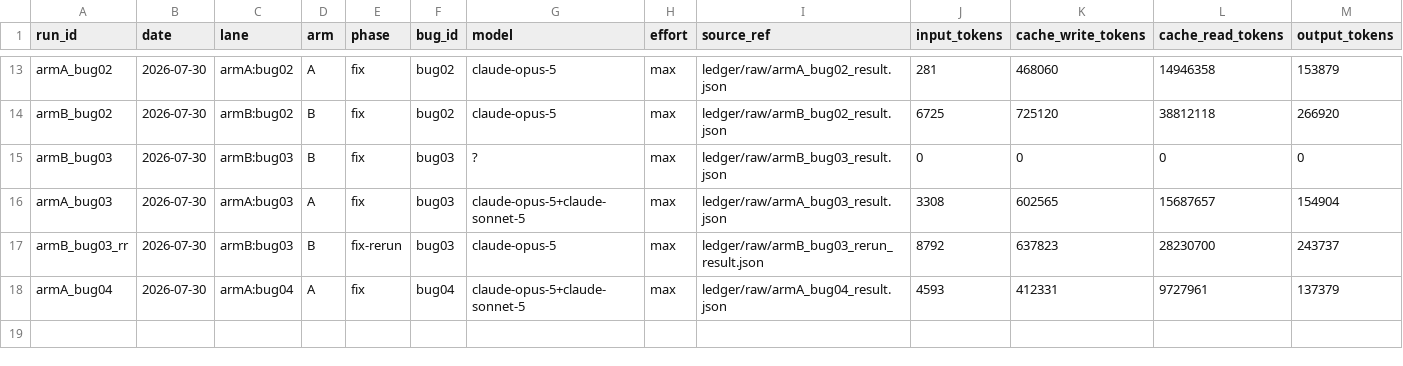
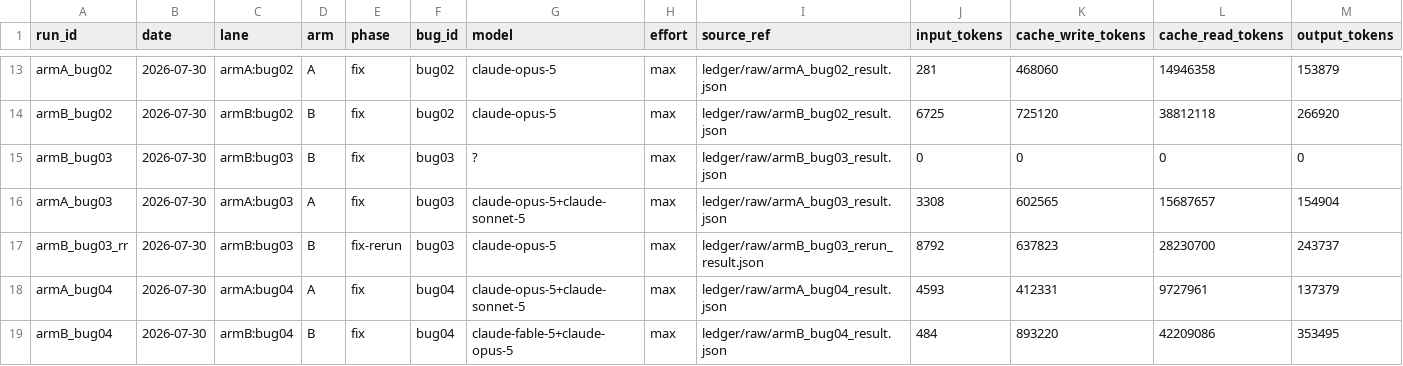
Before and after one commit to cosmindxu/fcdd-lab, a CSV file: case01_spectrum_gambit/ledger/runs.csv, drawn as a sheet; only a part is shown, gaps mark what is left out; rows hold the shown columns only; the diff names each change by its address in the sheet, - before the commit and + after, or states it on an @@ line.

```diff
--- a/case01_spectrum_gambit/ledger/runs.csv
+++ b/case01_spectrum_gambit/ledger/runs.csv
+row 19: armB_bug04 | 2026-07-30 | armB:bug04 | B | fix | bug04 | claude-fable-5+claude-opus-5 | max | ledger/raw/armB_bug04_result.json | 484 | 893220 | 42209086 | 353495
```
Also changed, not shown: 9 other files.
